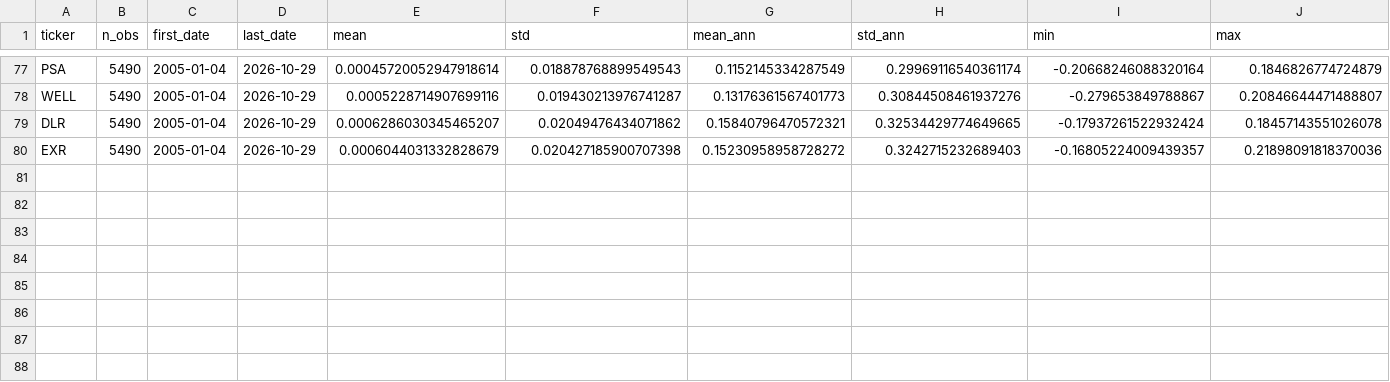
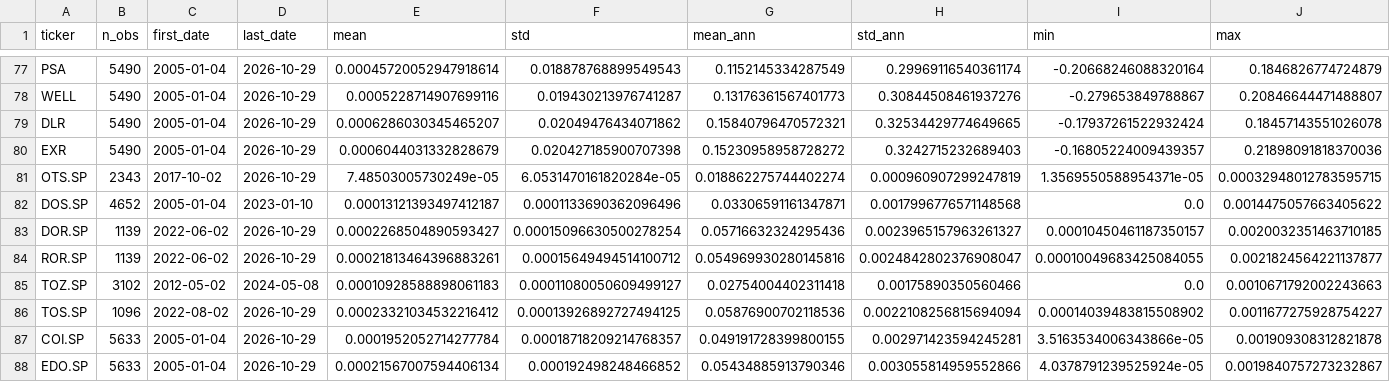
Before and after one commit to michalmarchwiak/bsc-project, a CSV file: data/processed/log_returns_local_stats.csv, drawn as a sheet; only a part is shown, gaps mark what is left out; rows hold the shown columns only; the diff names each change by its address in the sheet, - before the commit and + after, or states it on an @@ line.

```diff
--- a/data/processed/log_returns_local_stats.csv
+++ b/data/processed/log_returns_local_stats.csv
+row 81: OTS.SP | 2343 | 2017-10-02 | 2026-10-29 | 7.48503005730249e-05 | 6.0531470161820284e-05 | 0.018862275744402274 | 0.000960907299247819 | 1.3569550588954371e-05 | 0.00032948012783595715
+row 82: DOS.SP | 4652 | 2005-01-04 | 2023-01-10 | 0.00013121393497412187 | 0.0001133690362096496 | 0.03306591161347871 | 0.0017996776571148568 | 0.0 | 0.0014475057663405622
+row 83: DOR.SP | 1139 | 2022-06-02 | 2026-10-29 | 0.0002268504890593427 | 0.00015096630500278254 | 0.05716632324295436 | 0.0023965157963261327 | 0.00010450461187350157 | 0.0020032351463710185
+row 84: ROR.SP | 1139 | 2022-06-02 | 2026-10-29 | 0.00021813464396883261 | 0.00015649494514100712 | 0.054969930280145816 | 0.0024842802376908047 | 0.00010049683425084055 | 0.0021824564221137877
+row 85: TOZ.SP | 3102 | 2012-05-02 | 2024-05-08 | 0.00010928588898061183 | 0.00011080050609499127 | 0.02754004402311418 | 0.00175890350560466 | 0.0 | 0.0010671792002243663
+row 86: TOS.SP | 1096 | 2022-08-02 | 2026-10-29 | 0.00023321034532216412 | 0.00013926892727494125 | 0.05876900702118536 | 0.0022108256815694094 | 0.00014039483815508902 | 0.0011677275928754227
+row 87: COI.SP | 5633 | 2005-01-04 | 2026-10-29 | 0.0001952052714277784 | 0.00018718209214768357 | 0.049191728399800155 | 0.002971423594245281 | 3.5163534006343866e-05 | 0.001909308312821878
+row 88: EDO.SP | 5633 | 2005-01-04 | 2026-10-29 | 0.00021567007594406134 | 0.000192498248466852 | 0.05434885913790346 | 0.003055814959552866 | 4.0378791239525924e-05 | 0.0019840757273232867
```
Also changed, not shown: data/processed/log_returns_pln_stats.csv, 52 other files.
